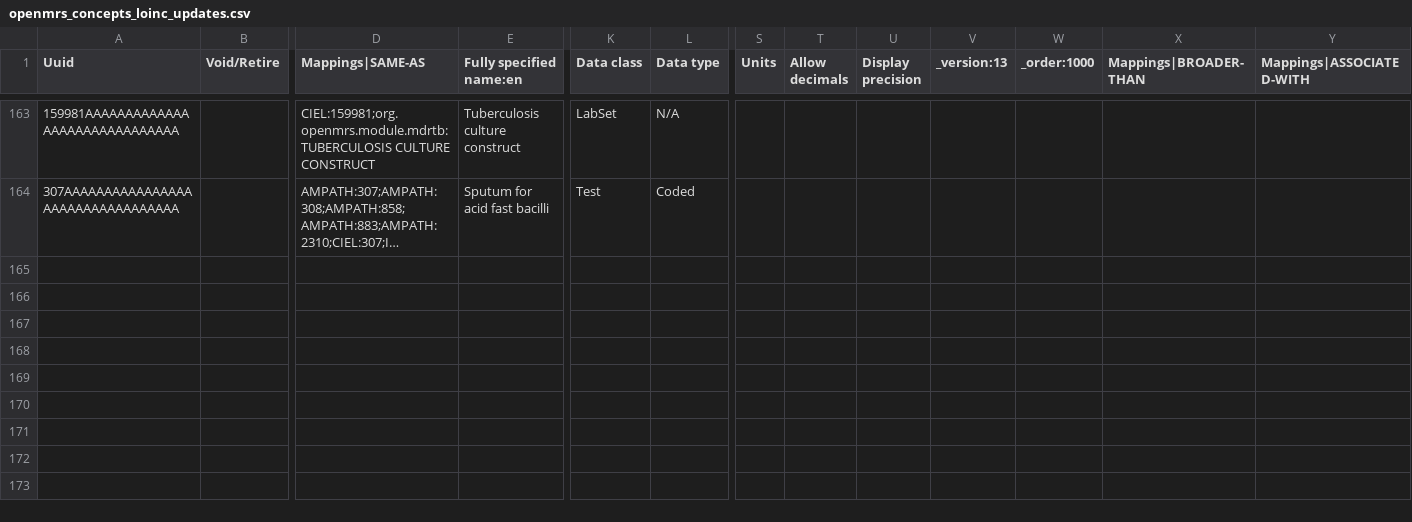
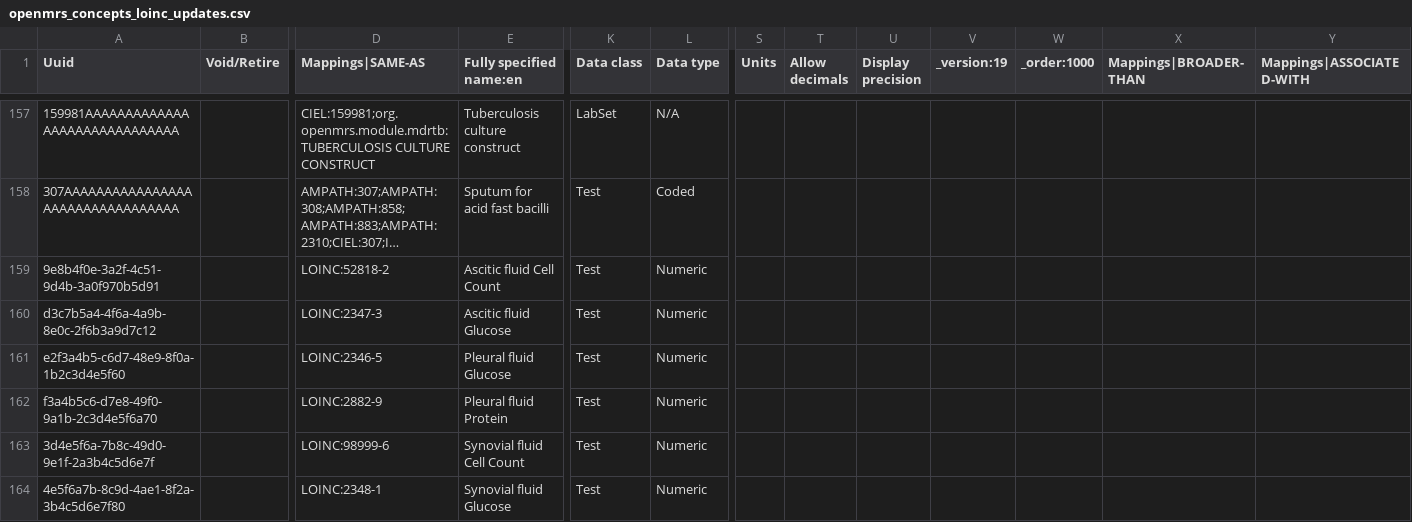
Before and after one commit to palladium-group/ethiopiaemr-openmrs-content, a CSV file: configuration/backend_configuration/concepts/openmrs_concepts_loinc_updates.csv, drawn as a sheet; only a part is shown, gaps mark what is left out; long unchanged cells end in …; rows hold the shown columns only; the diff covers the shown part only; the diff names each change by its address in the sheet, - before the commit and + after, or states it on an @@ line.

```diff
--- a/configuration/backend_configuration/concepts/openmrs_concepts_loinc_updates.csv
+++ b/configuration/backend_configuration/concepts/openmrs_concepts_loinc_updates.csv
-V1: _version:13
+V1: _version:19
+row 159: 9e8b4f0e-3a2f-4c51-9d4b-3a0f970b5d91 |  | LOINC:52818-2 | Ascitic fluid Cell Count | Test | Numeric
+row 160: d3c7b5a4-4f6a-4a9b-8e0c-2f6b3a9d7c12 |  | LOINC:2347-3 | Ascitic fluid Glucose | Test | Numeric
+row 161: e2f3a4b5-c6d7-48e9-8f0a-1b2c3d4e5f60 |  | LOINC:2346-5 | Pleural fluid Glucose | Test | Numeric
+row 162: f3a4b5c6-d7e8-49f0-9a1b-2c3d4e5f6a70 |  | LOINC:2882-9 | Pleural fluid Protein | Test | Numeric
+row 163: 3d4e5f6a-7b8c-49d0-9e1f-2a3b4c5d6e7f |  | LOINC:98999-6 | Synovial fluid Cell Count | Test | Numeric
+row 164: 4e5f6a7b-8c9d-4ae1-8f2a-3b4c5d6e7f80 |  | LOINC:2348-1 | Synovial fluid Glucose | Test | Numeric
```
Also changed, not shown: 18 added rows, 6 removed rows and 1 edited cell elsewhere in this file, 33 other files.
